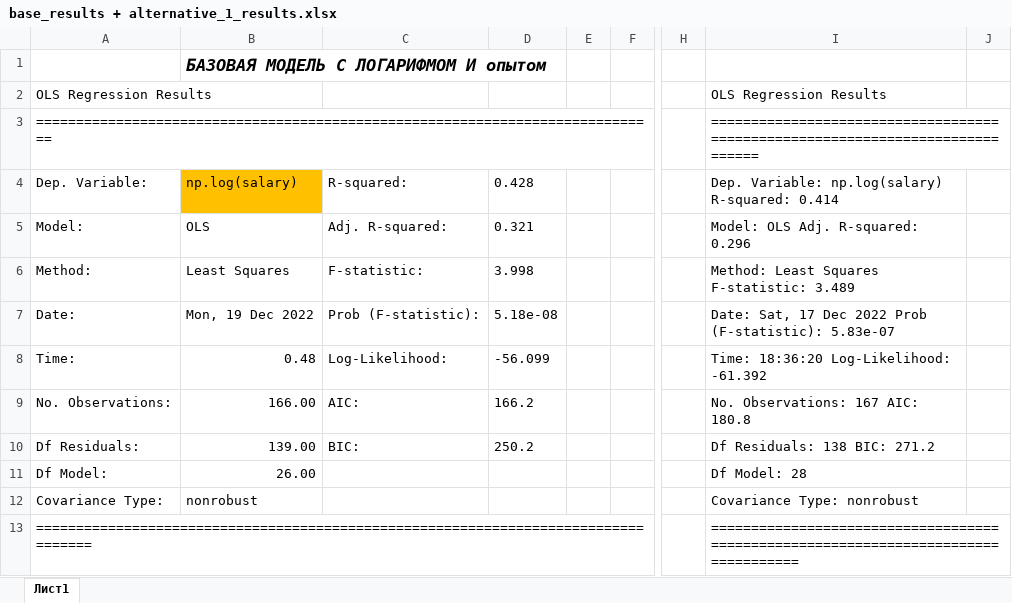
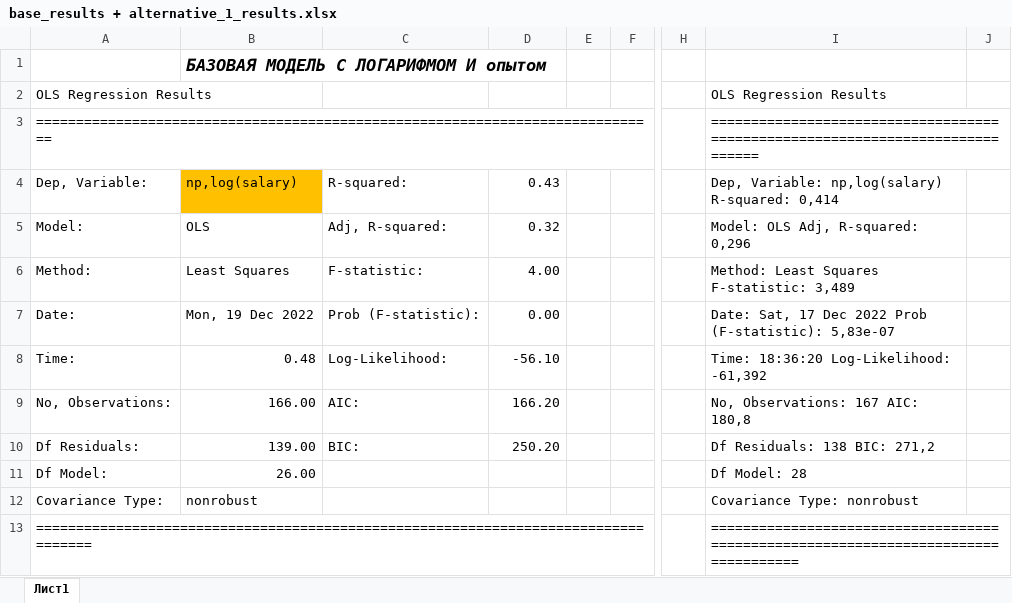
Before and after one commit to Dia-Rav/econom, an Excel workbook: base_results + alternative_1_results.xlsx, sheet Лист1, drawn as a sheet; only a part is shown, gaps mark what is left out; values as stored, in another font and other column widths than the file's, no borders; the diff covers the shown part only; the diff names each change by its address in the sheet, - before the commit and + after, or states it on an @@ line.

```diff
--- a/base_results + alternative_1_results.xlsx (sheet Лист1)
+++ b/base_results + alternative_1_results.xlsx (sheet Лист1)
-A4: Dep. Variable:
+A4: Dep, Variable:
-B4: np.log(salary)
+B4: np,log(salary)
-D4: 0.428
+D4: 0.43
-I4: Dep. Variable: np.log(salary) R-squared: 0.414
+I4: Dep, Variable: np,log(salary) R-squared: 0,414
-C5: Adj. R-squared:
+C5: Adj, R-squared:
-D5: 0.321
+D5: 0.32
-I5: Model: OLS Adj. R-squared: 0.296
+I5: Model: OLS Adj, R-squared: 0,296
-D6: 3.998
+D6: 4.00
-I6: Method: Least Squares F-statistic: 3.489
+I6: Method: Least Squares F-statistic: 3,489
-D7: 5.18e-08
+D7: 0.00
-I7: …Prob (F-statistic): 5.83e-07
+I7: …Prob (F-statistic): 5,83e-07
-D8: -56.099
+D8: -56.10
-I8: Time: 18:36:20 Log-Likelihood: -61.392
+I8: Time: 18:36:20 Log-Likelihood: -61,392
-A9: No. Observations:
+A9: No, Observations:
-D9: 166.2
+D9: 166.20
-I9: No. Observations: 167 AIC: 180.8
+I9: No, Observations: 167 AIC: 180,8
-D10: 250.2
+D10: 250.20
-I10: Df Residuals: 138 BIC: 271.2
+I10: Df Residuals: 138 BIC: 271,2
```
Also changed, not shown: 78 added rows, 78 removed rows, 142 edited cells and cell formats elsewhere in this sheet, Dannye.xlsx, 3 other files.
